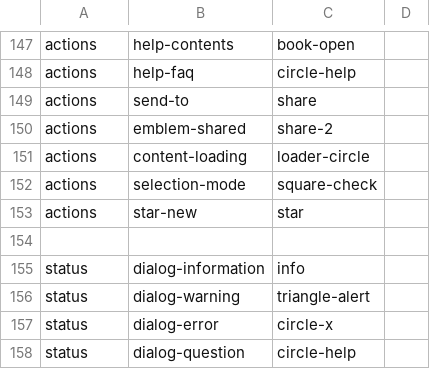
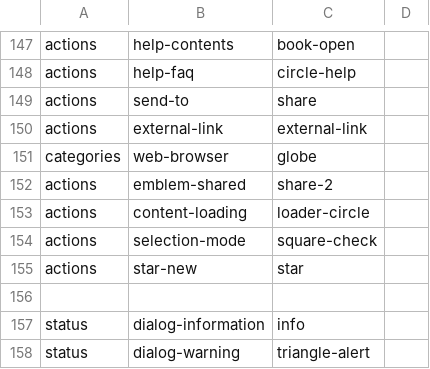
Before and after one commit to alexandresebrao/DoxIA, a TSV file: fedora/doxia/lucide/map.tsv, drawn as a sheet; only a part is shown, gaps mark what is left out; the shorter side is filled out with more unchanged rows.

```diff
--- a/fedora/doxia/lucide/map.tsv
+++ b/fedora/doxia/lucide/map.tsv
@@ -149,2 +149,4 @@ actions	help-faq	circle-help
 actions	send-to	share
+actions	external-link	external-link
+categories	web-browser	globe
 actions	emblem-shared	share-2
```
Also changed, not shown: 2 other files.
